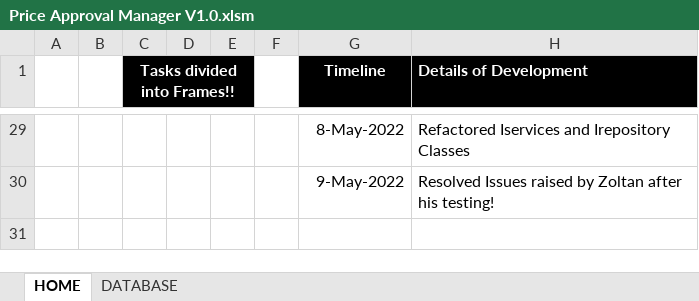
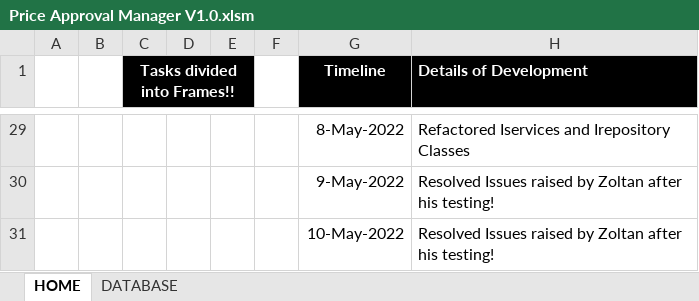
Before and after one commit to tothzola/price-manager, an Excel workbook: Price Approval Manager V1.0.xlsm, sheet HOME, drawn as a sheet; only a part is shown, gaps mark what is left out; values as stored, in another font and other column widths than the file's, no borders; charts and pictures not drawn; the diff names each change by its address in the sheet, - before the commit and + after, or states it on an @@ line.

Commit message:
#55 Resolve bug

```diff
--- a/Price Approval Manager V1.0.xlsm (sheet HOME)
+++ b/Price Approval Manager V1.0.xlsm (sheet HOME)
+row 31:  |  |  |  |  |  | 10-May-2022 | Resolved Issues raised by Zoltan after his testing!
```
